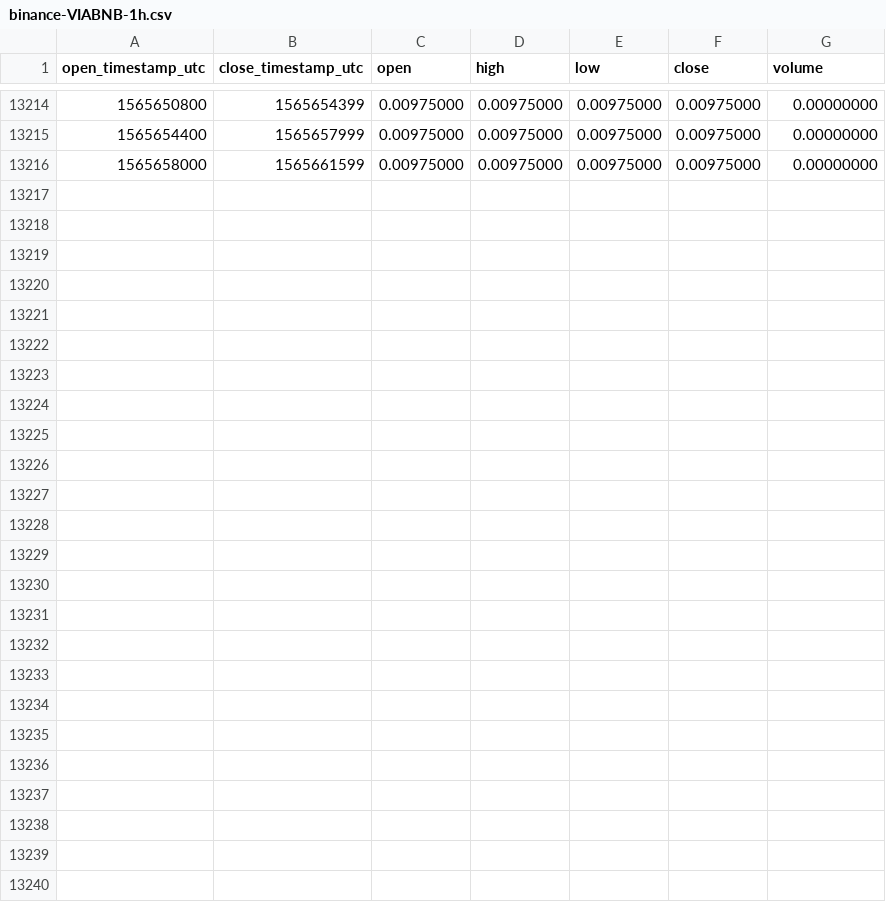
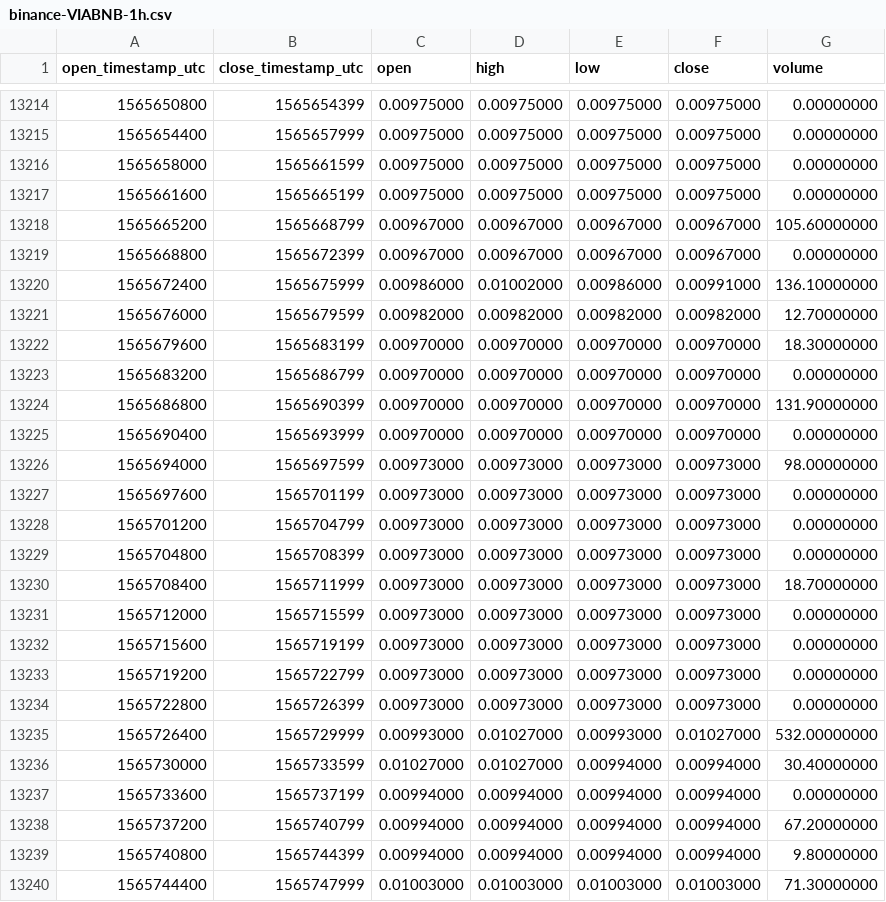
Before and after one commit to cryptobigbro/binance-VIABNB, a CSV file: binance-VIABNB-1h.csv, drawn as a sheet; only a part is shown, gaps mark what is left out.

Commit message:
Update OHLCV data.

```diff
--- a/binance-VIABNB-1h.csv
+++ b/binance-VIABNB-1h.csv
@@ -13216 +13216,25 @@ open_timestamp_utc,close_timestamp_utc,open,high,low,close,volume
 1565658000,1565661599,0.00975000,0.00975000,0.00975000,0.00975000,0.00000000
+1565661600,1565665199,0.00975000,0.00975000,0.00975000,0.00975000,0.00000000
+1565665200,1565668799,0.00967000,0.00967000,0.00967000,0.00967000,105.60000000
+1565668800,1565672399,0.00967000,0.00967000,0.00967000,0.00967000,0.00000000
+1565672400,1565675999,0.00986000,0.01002000,0.00986000,0.00991000,136.10000000
+1565676000,1565679599,0.00982000,0.00982000,0.00982000,0.00982000,12.70000000
+1565679600,1565683199,0.00970000,0.00970000,0.00970000,0.00970000,18.30000000
+1565683200,1565686799,0.00970000,0.00970000,0.00970000,0.00970000,0.00000000
+1565686800,1565690399,0.00970000,0.00970000,0.00970000,0.00970000,131.90000000
+1565690400,1565693999,0.00970000,0.00970000,0.00970000,0.00970000,0.00000000
+1565694000,1565697599,0.00973000,0.00973000,0.00973000,0.00973000,98.00000000
+1565697600,1565701199,0.00973000,0.00973000,0.00973000,0.00973000,0.00000000
+1565701200,1565704799,0.00973000,0.00973000,0.00973000,0.00973000,0.00000000
+1565704800,1565708399,0.00973000,0.00973000,0.00973000,0.00973000,0.00000000
+1565708400,1565711999,0.00973000,0.00973000,0.00973000,0.00973000,18.70000000
+1565712000,1565715599,0.00973000,0.00973000,0.00973000,0.00973000,0.00000000
+1565715600,1565719199,0.00973000,0.00973000,0.00973000,0.00973000,0.00000000
+1565719200,1565722799,0.00973000,0.00973000,0.00973000,0.00973000,0.00000000
+1565722800,1565726399,0.00973000,0.00973000,0.00973000,0.00973000,0.00000000
+1565726400,1565729999,0.00993000,0.01027000,0.00993000,0.01027000,532.00000000
+1565730000,1565733599,0.01027000,0.01027000,0.00994000,0.00994000,30.40000000
+1565733600,1565737199,0.00994000,0.00994000,0.00994000,0.00994000,0.00000000
+1565737200,1565740799,0.00994000,0.00994000,0.00994000,0.00994000,67.20000000
+1565740800,1565744399,0.00994000,0.00994000,0.00994000,0.00994000,9.80000000
+1565744400,1565747999,0.01003000,0.01003000,0.01003000,0.01003000,71.30000000
```
Also changed, not shown: binance-VIABNB-1d.csv.
